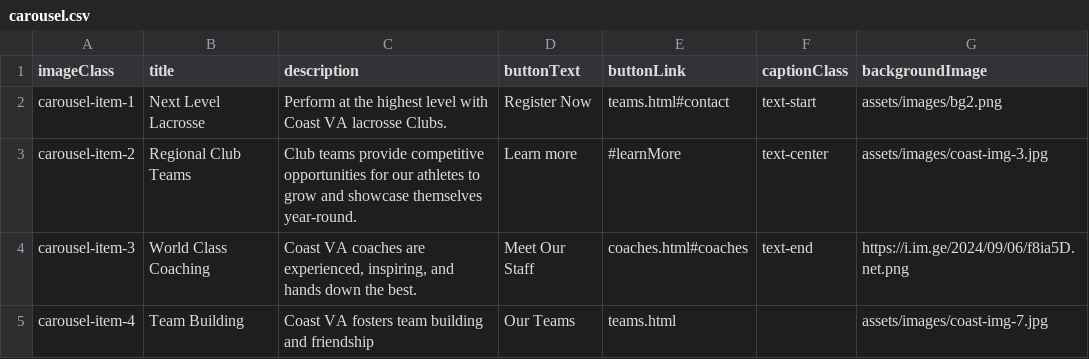
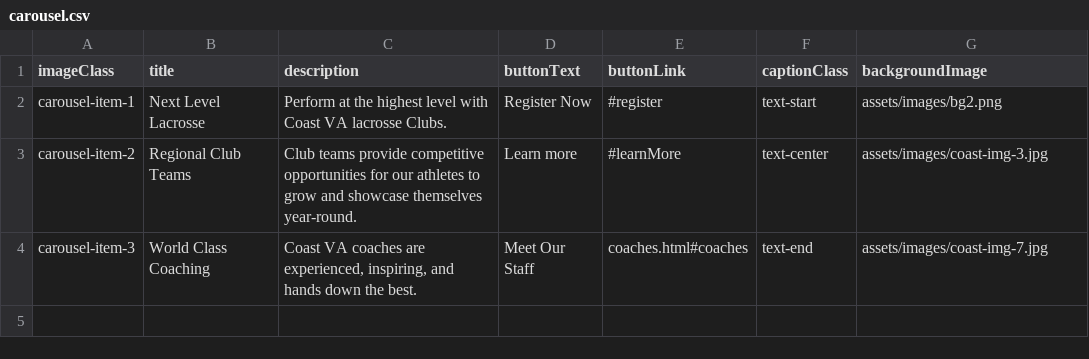
Before and after one commit to alissatroiano/coast-va, a CSV file: assets/data/carousel.csv, drawn as a sheet.

Commit message:
Update carousel.csv from Google Sheets

```diff
--- a/assets/data/carousel.csv
+++ b/assets/data/carousel.csv
@@ -1,5 +1,4 @@
 imageClass,title,description,buttonText,buttonLink,captionClass,backgroundImage
-carousel-item-1,Next Level Lacrosse,Perform at the highest level with Coast VA lacrosse Clubs.,Register Now,teams.html#contact,text-start,assets/images/bg2.png
+carousel-item-1,Next Level Lacrosse,Perform at the highest level with Coast VA lacrosse Clubs.,Register Now,#register,text-start,assets/images/bg2.png
 carousel-item-2,Regional Club Teams,Club teams provide competitive opportunities for our athletes to grow and showcase themselves year-round.,Learn more,#learnMore,text-center,assets/images/coast-img-3.jpg
-carousel-item-3,World Class Coaching,"Coast VA coaches are experienced, inspiring, and hands down the best.",Meet Our Staff,coaches.html#coaches,text-end,https://i.im.ge/2024/09/06/f8ia5D.net.png
-carousel-item-4,Team Building,Coast VA fosters  team building and friendship ,Our Teams,teams.html,,assets/images/coast-img-7.jpg
+carousel-item-3,World Class Coaching,"Coast VA coaches are experienced, inspiring, and hands down the best.",Meet Our Staff,coaches.html#coaches,text-end,assets/images/coast-img-7.jpg
```
